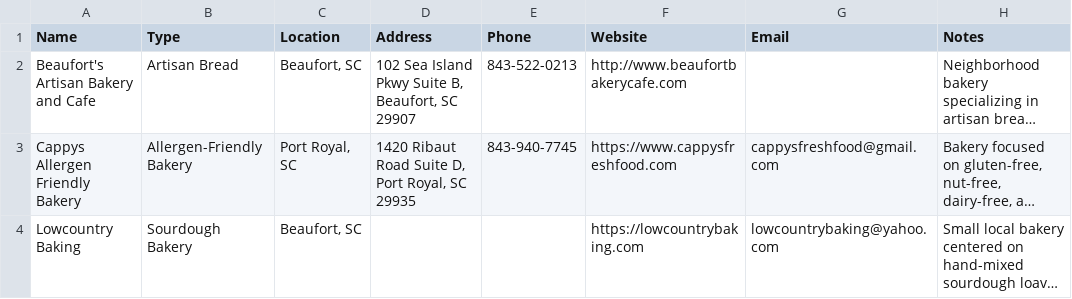
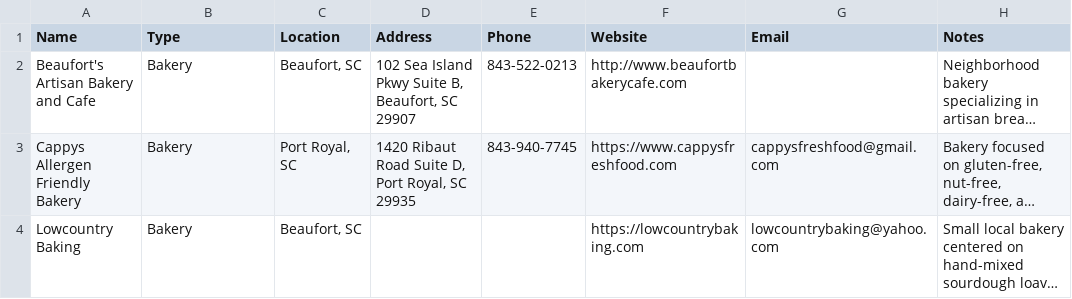
Before and after one commit to kmcurry/port-royal-sounder, a CSV file: data/bakeries.csv, drawn as a sheet; long unchanged cells end in …; the diff names each change by its address in the sheet, - before the commit and + after, or states it on an @@ line.

```diff
--- a/data/bakeries.csv
+++ b/data/bakeries.csv
-B2 (Type): Artisan Bread
+B2 (Type): Bakery
-B3 (Type): Allergen-Friendly Bakery
+B3 (Type): Bakery
-B4 (Type): Sourdough Bakery
+B4 (Type): Bakery
```
Also changed, not shown: data/activities.csv, data/seafood.csv.
